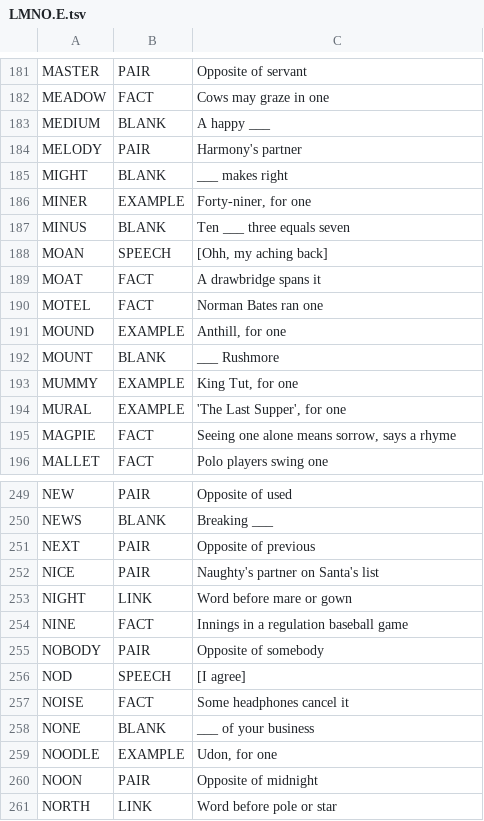
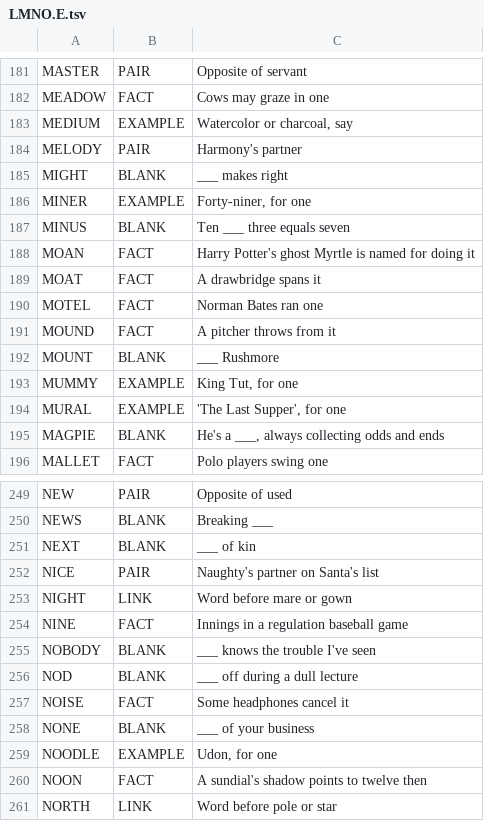
Before and after one commit to arnavamar/crossword-android, a TSV file: tools/clues/alt/LMNO.E.tsv, drawn as a sheet; only a part is shown, gaps mark what is left out; the diff covers the shown part only.

```diff
--- a/tools/clues/alt/LMNO.E.tsv
+++ b/tools/clues/alt/LMNO.E.tsv
@@ -182,3 +182,3 @@ MASTER	PAIR	Opposite of servant
 MEADOW	FACT	Cows may graze in one
-MEDIUM	BLANK	A happy ___
+MEDIUM	EXAMPLE	Watercolor or charcoal, say
 MELODY	PAIR	Harmony's partner
@@ -187,6 +187,6 @@ MINER	EXAMPLE	Forty-niner, for one
 MINUS	BLANK	Ten ___ three equals seven
-MOAN	SPEECH	[Ohh, my aching back]
+MOAN	FACT	Harry Potter's ghost Myrtle is named for doing it
 MOAT	FACT	A drawbridge spans it
 MOTEL	FACT	Norman Bates ran one
-MOUND	EXAMPLE	Anthill, for one
+MOUND	FACT	A pitcher throws from it
 MOUNT	BLANK	___ Rushmore
@@ -194,3 +194,3 @@ MUMMY	EXAMPLE	King Tut, for one
 MURAL	EXAMPLE	'The Last Supper', for one
-MAGPIE	FACT	Seeing one alone means sorrow, says a rhyme
+MAGPIE	BLANK	He's a ___, always collecting odds and ends
 MALLET	FACT	Polo players swing one
@@ -250,3 +250,3 @@ NEW	PAIR	Opposite of used
 NEWS	BLANK	Breaking ___
-NEXT	PAIR	Opposite of previous
+NEXT	BLANK	___ of kin
 NICE	PAIR	Naughty's partner on Santa's list
@@ -254,4 +254,4 @@ NIGHT	LINK	Word before mare or gown
 NINE	FACT	Innings in a regulation baseball game
-NOBODY	PAIR	Opposite of somebody
-NOD	SPEECH	[I agree]
+NOBODY	BLANK	___ knows the trouble I've seen
+NOD	BLANK	___ off during a dull lecture
 NOISE	FACT	Some headphones cancel it
@@ -259,3 +259,3 @@ NONE	BLANK	___ of your business
 NOODLE	EXAMPLE	Udon, for one
-NOON	PAIR	Opposite of midnight
+NOON	FACT	A sundial's shadow points to twelve then
 NORTH	LINK	Word before pole or star
```
Also changed, not shown: 54 edited cells elsewhere in this file, tools/clues/alt/CDE.E.tsv, tools/clues/alt/FGHIJK.E.tsv, 4 other files.
